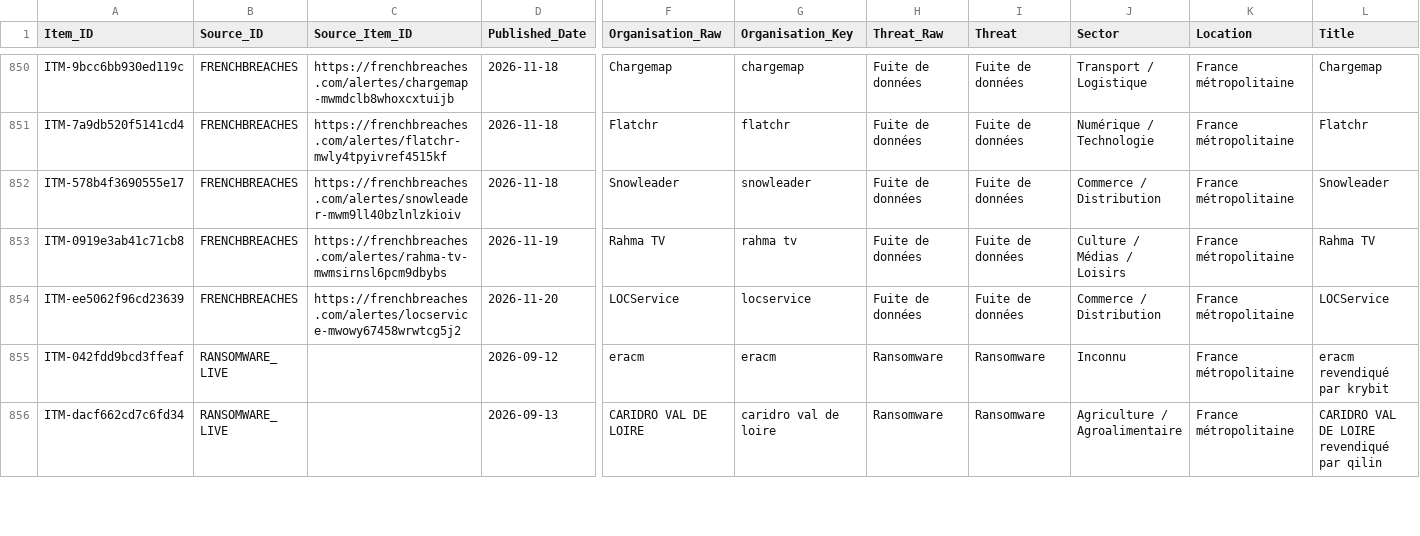
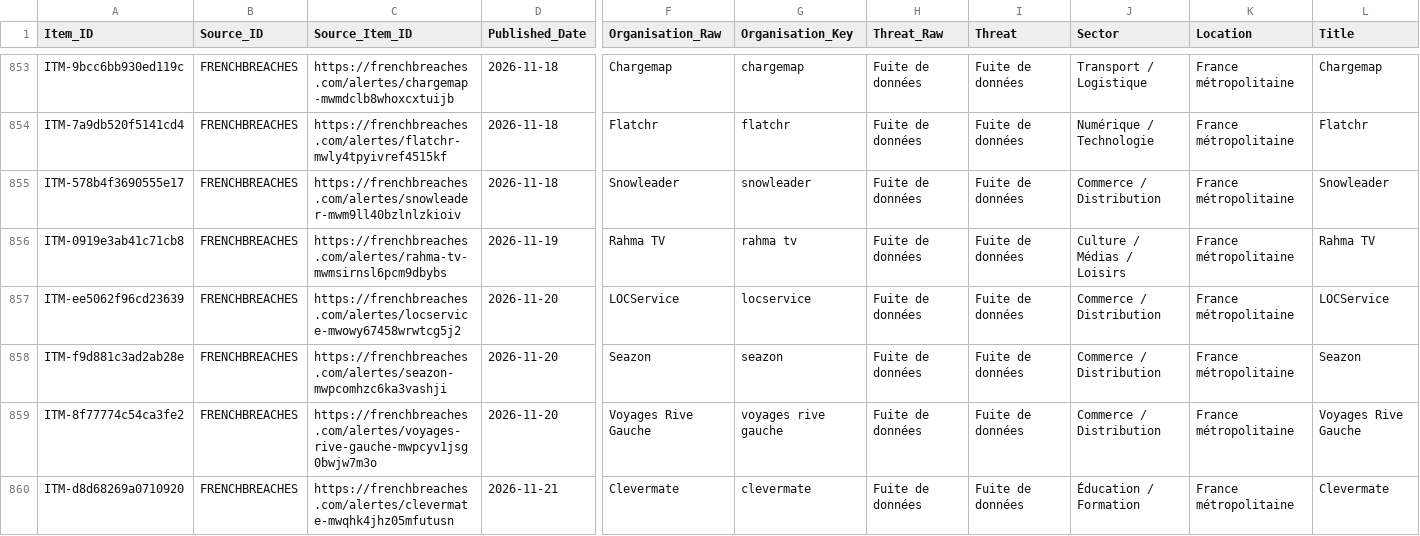
Before and after one commit to Ya7o/Cyberwatch, a CSV file: data/items.csv, drawn as a sheet; only a part is shown, gaps mark what is left out; the shorter side is filled out with more unchanged rows; rows hold the shown columns only; the diff covers the shown part only; the diff names each change by its address in the sheet, - before the commit and + after, or states it on an @@ line.

```diff
--- a/data/items.csv
+++ b/data/items.csv
+row 858: ITM-f9d881c3ad2ab28e | FRENCHBREACHES | https://frenchbreaches.com/alertes/seazon-mwpcomhzc6ka3vashji | 2026-11-20 | Seazon | seazon | Fuite de données | Fuite de données | Commerce / Distribution | France métropolitaine | Seazon
+row 859: ITM-8f77774c54ca3fe2 | FRENCHBREACHES | https://frenchbreaches.com/alertes/voyages-rive-gauche-mwpcyv1jsg0bwjw7m3o | 2026-11-20 | Voyages Rive Gauche | voyages rive gauche | Fuite de données | Fuite de données | Commerce / Distribution | France métropolitaine | Voyages Rive Gauche
+row 860: ITM-d8d68269a0710920 | FRENCHBREACHES | https://frenchbreaches.com/alertes/clevermate-mwqhk4jhz05mfutusn | 2026-11-21 | Clevermate | clevermate | Fuite de données | Fuite de données | Éducation / Formation | France métropolitaine | Clevermate
```
Also changed, not shown: 7 added rows elsewhere in this file, data/incident_id_registry.csv, data/incidents.csv, 30 other files.
